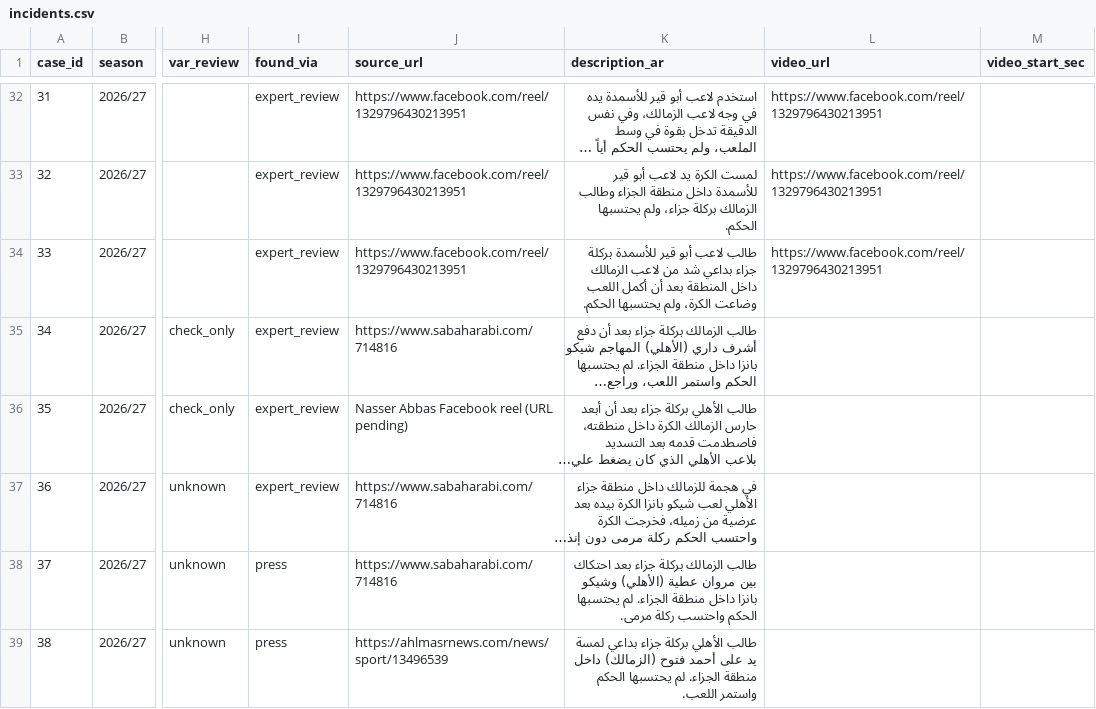
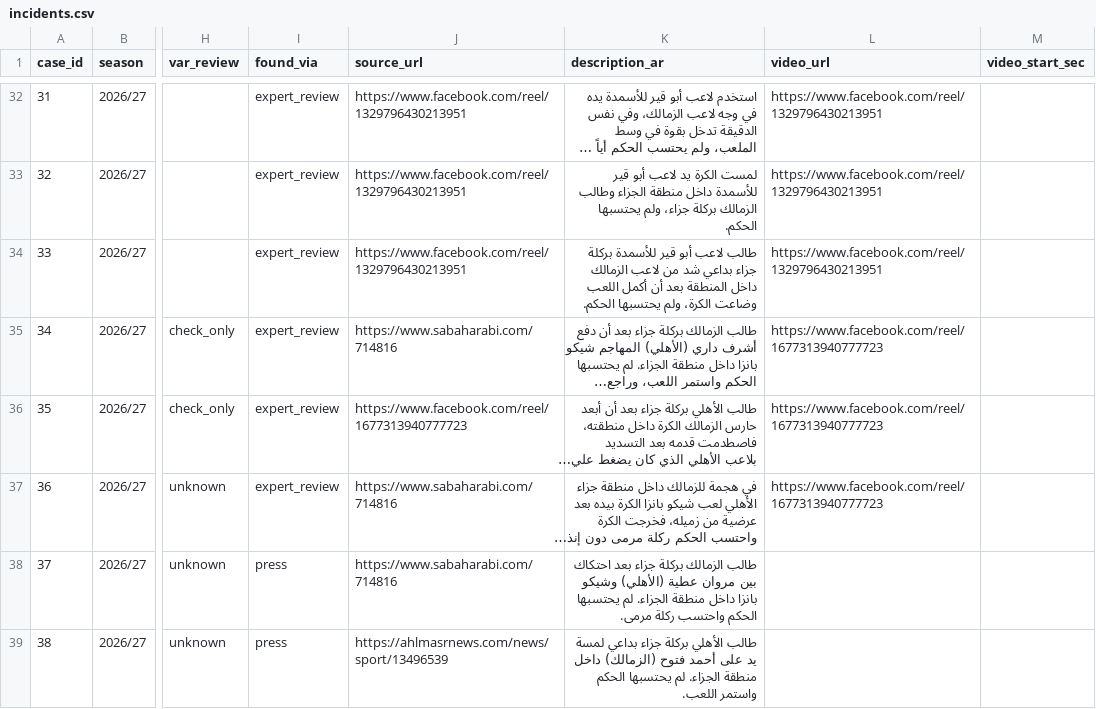
Before and after one commit to MoazReda/sofara, a CSV file: data/raw/incidents.csv, drawn as a sheet; only a part is shown, gaps mark what is left out; long unchanged cells end in …; the diff names each change by its address in the sheet, - before the commit and + after, or states it on an @@ line.

```diff
--- a/data/raw/incidents.csv
+++ b/data/raw/incidents.csv
-L35:L37 (video_url): (empty)
+L35:L37 (video_url): https://www.facebook.com/reel/1677313940777723
-J36 (source_url): Nasser Abbas Facebook reel (URL pending)
+J36 (source_url): https://www.facebook.com/reel/1677313940777723
```
Also changed, not shown: data/raw/expert_opinions.csv, data/raw/match_reviews.csv, 3 other files.
